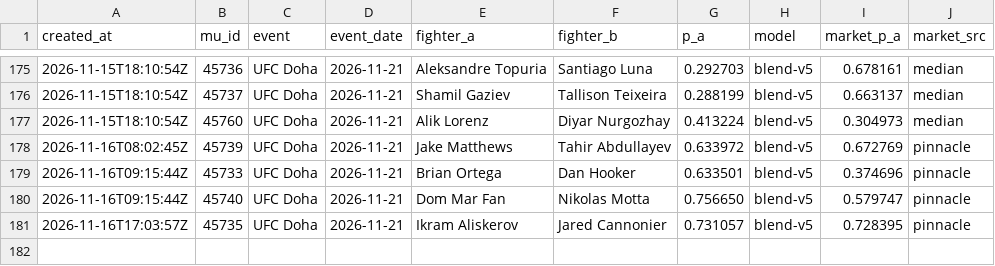
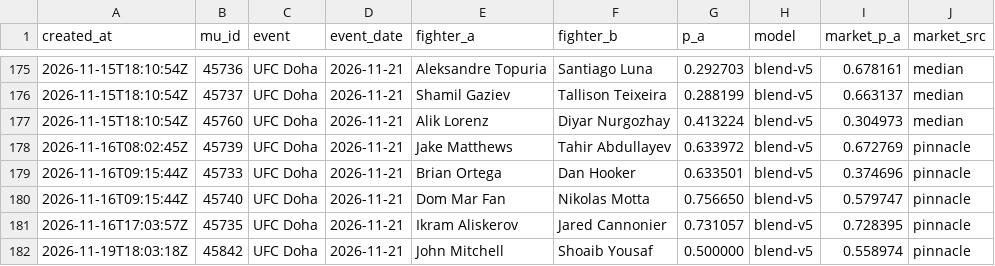
Before and after one commit to giliy/cageiq-ledger, a CSV file: picks.csv, drawn as a sheet; only a part is shown, gaps mark what is left out; the diff names each change by its address in the sheet, - before the commit and + after, or states it on an @@ line.

```diff
--- a/picks.csv
+++ b/picks.csv
+row 182: 2026-11-19T18:03:18Z | 45842 | UFC Doha | 2026-11-21 | John Mitchell | Shoaib Yousaf | 0.500000 | blend-v5 | 0.558974 | pinnacle
```
Also changed, not shown: boxing-picks.csv, poly-watch.csv, 1 other file.
